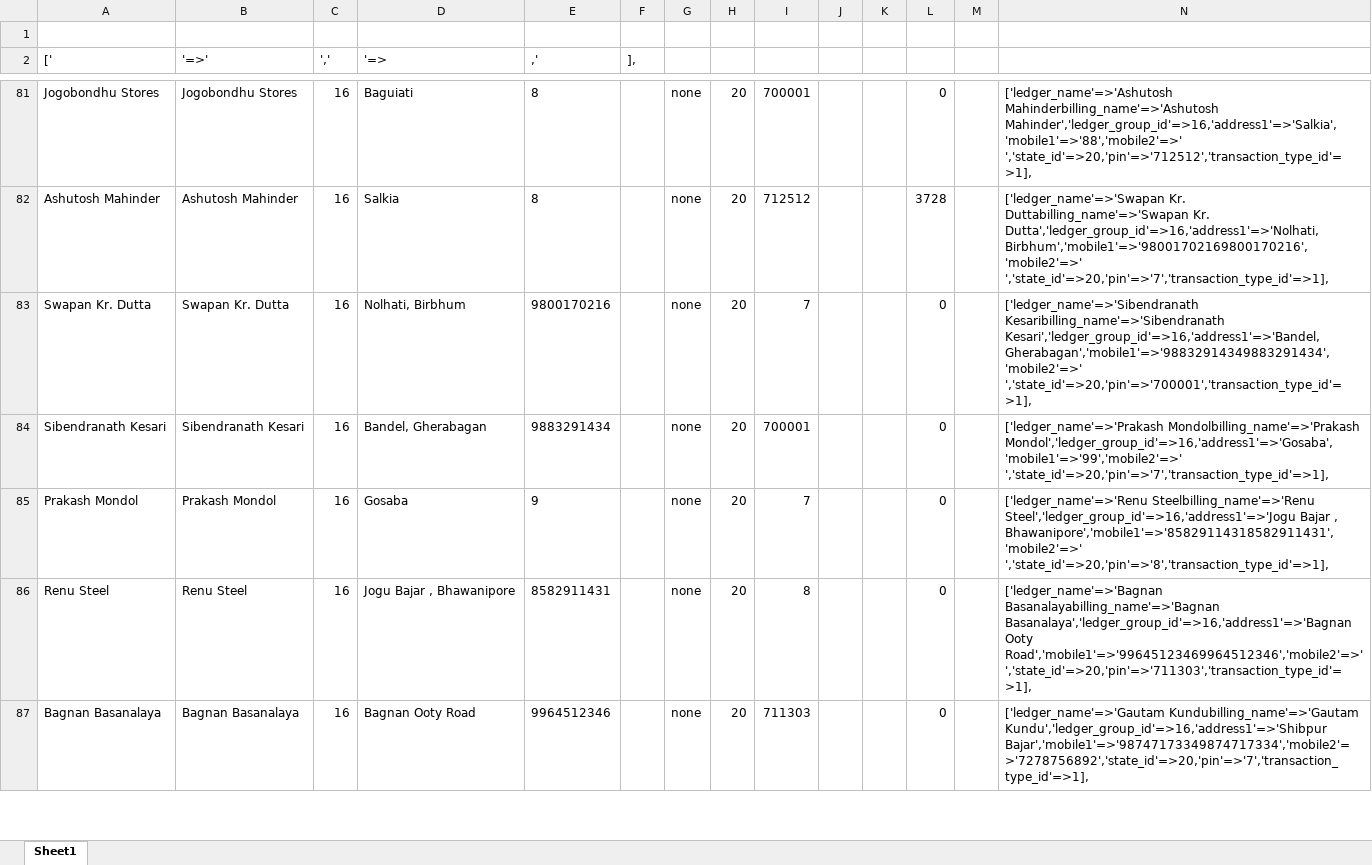
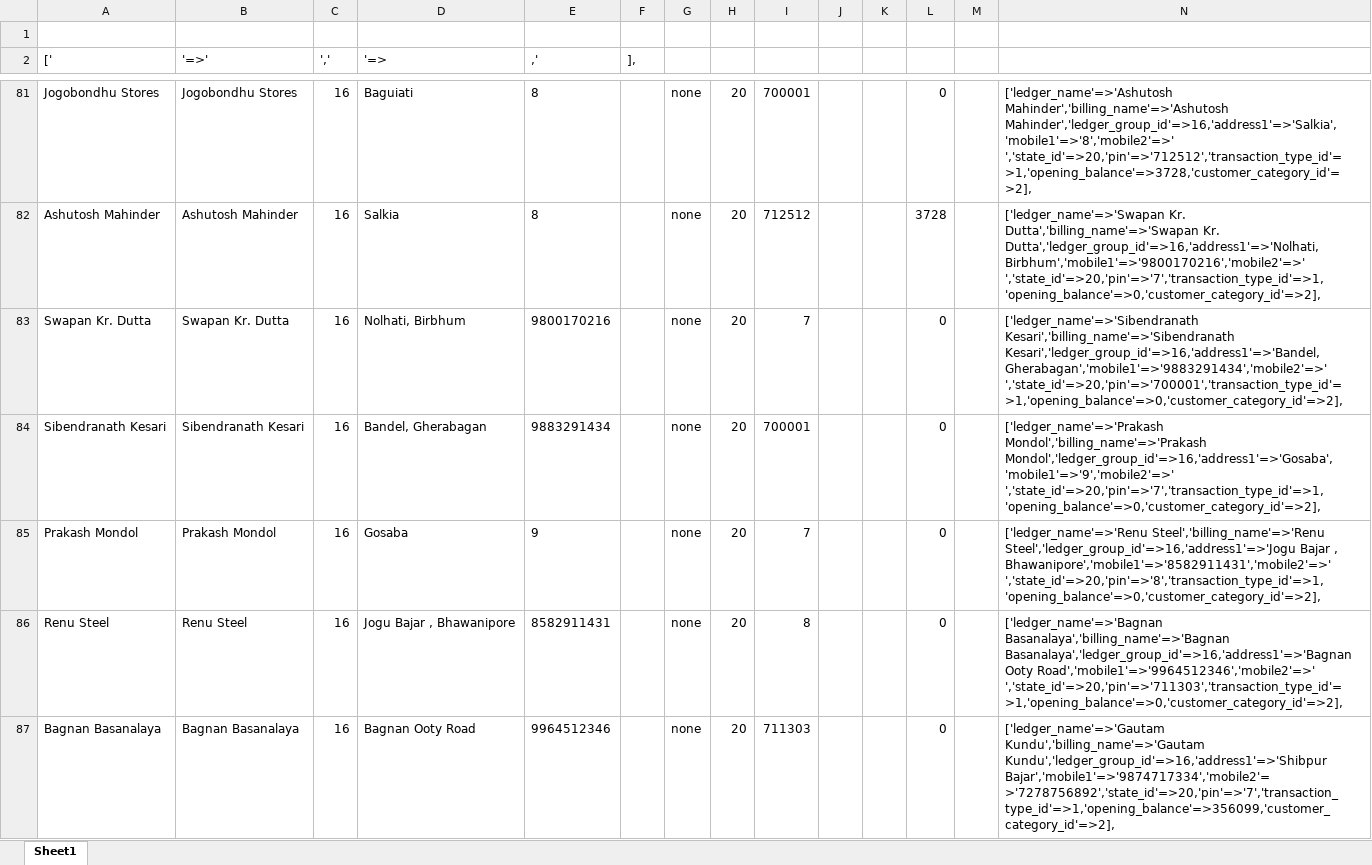
Before and after one commit to sukantahui/metal_project, an Excel workbook: customers.xlsx, sheet Sheet1, drawn as a sheet; only a part is shown, gaps mark what is left out; values as stored, in another font and other column widths than the file's, no borders; the diff covers the shown part only; the diff names each change by its address in the sheet, - before the commit and + after, or states it on an @@ line.

Commit message:
customer seeder updated

```diff
--- a/customers.xlsx (sheet Sheet1)
+++ b/customers.xlsx (sheet Sheet1)
-N81: ['ledger_name'=>'Ashutosh Mahinderbilling_name'=>'Ashutosh Mahinder','ledger_group_id'=>16,'address1'=>'Salkia','mobile1'=>'88','mobile2'=>' ','state_id'=>20,'pin'=>'712512','transaction_type_id'=>1],
+N81: ['ledger_name'=>'Ashutosh Mahinder','billing_name'=>'Ashutosh Mahinder','ledger_group_id'=>16,'address1'=>'Salkia','mobile1'=>'8','mobile2'=>' ','state_id'=>20,'pin'=>'712512','transaction_type_id'=>1,'opening_balance'=>3728,'customer_category_id'=>2],
-N82: ['ledger_name'=>'Swapan Kr. Duttabilling_name'=>'Swapan Kr. Dutta','ledger_group_id'=>16,'address1'=>'Nolhati, Birbhum','mobile1'=>'98001702169800170216','mobile2'=>' ','state_id'=>20,'pin'=>'7','transaction_type_id'=>1],
+N82: ['ledger_name'=>'Swapan Kr. Dutta','billing_name'=>'Swapan Kr. Dutta','ledger_group_id'=>16,'address1'=>'Nolhati, Birbhum','mobile1'=>'9800170216','mobile2'=>' ','state_id'=>20,'pin'=>'7','transaction_type_id'=>1,'opening_balance'=>0,'customer_category_id'=>2],
-N83: ['ledger_name'=>'Sibendranath Kesaribilling_name'=>'Sibendranath Kesari','ledger_group_id'=>16,'address1'=>'Bandel, Gherabagan','mobile1'=>'98832914349883291434','mobile2'=>' ','state_id'=>20,'pin'=>'700001','transaction_type_id'=>1],
+N83: ['ledger_name'=>'Sibendranath Kesari','billing_name'=>'Sibendranath Kesari','ledger_group_id'=>16,'address1'=>'Bandel, Gherabagan','mobile1'=>'9883291434','mobile2'=>' ','state_id'=>20,'pin'=>'700001','transaction_type_id'=>1,'opening_balance'=>0,'customer_category_id'=>2],
-N84: ['ledger_name'=>'Prakash Mondolbilling_name'=>'Prakash Mondol','ledger_group_id'=>16,'address1'=>'Gosaba','mobile1'=>'99','mobile2'=>' ','state_id'=>20,'pin'=>'7','transaction_type_id'=>1],
+N84: ['ledger_name'=>'Prakash Mondol','billing_name'=>'Prakash Mondol','ledger_group_id'=>16,'address1'=>'Gosaba','mobile1'=>'9','mobile2'=>' ','state_id'=>20,'pin'=>'7','transaction_type_id'=>1,'opening_balance'=>0,'customer_category_id'=>2],
-N85: ['ledger_name'=>'Renu Steelbilling_name'=>'Renu Steel','ledger_group_id'=>16,'address1'=>'Jogu Bajar , Bhawanipore','mobile1'=>'85829114318582911431','mobile2'=>' ','state_id'=>20,'pin'=>'8','transaction_type_id'=>1],
+N85: ['ledger_name'=>'Renu Steel','billing_name'=>'Renu Steel','ledger_group_id'=>16,'address1'=>'Jogu Bajar , Bhawanipore','mobile1'=>'8582911431','mobile2'=>' ','state_id'=>20,'pin'=>'8','transaction_type_id'=>1,'opening_balance'=>0,'customer_category_id'=>2],
-N86: ['ledger_name'=>'Bagnan Basanalayabilling_name'=>'Bagnan Basanalaya','ledger_group_id'=>16,'address1'=>'Bagnan Ooty Road','mobile1'=>'99645123469964512346','mobile2'=>' ','state_id'=>20,'pin'=>'711303','transaction_type_id'=>1],
+N86: ['ledger_name'=>'Bagnan Basanalaya','billing_name'=>'Bagnan Basanalaya','ledger_group_id'=>16,'address1'=>'Bagnan Ooty Road','mobile1'=>'9964512346','mobile2'=>' ','state_id'=>20,'pin'=>'711303','transaction_type_id'=>1,'opening_balance'=>0,'customer_category_id'=>2],
-N87: ['ledger_name'=>'Gautam Kundubilling_name'=>'Gautam Kundu','ledger_group_id'=>16,'address1'=>'Shibpur Bajar','mobile1'=>'98747173349874717334','mobile2'=>'7278756892','state_id'=>20,'pin'=>'7','transaction_type_id'=>1],
+N87: ['ledger_name'=>'Gautam Kundu','billing_name'=>'Gautam Kundu','ledger_group_id'=>16,'address1'=>'Shibpur Bajar','mobile1'=>'9874717334','mobile2'=>'7278756892','state_id'=>20,'pin'=>'7','transaction_type_id'=>1,'opening_balance'=>356099,'customer_category_id'=>2],
```
Also changed, not shown: 214 edited cells elsewhere in this sheet, 3 other files.
